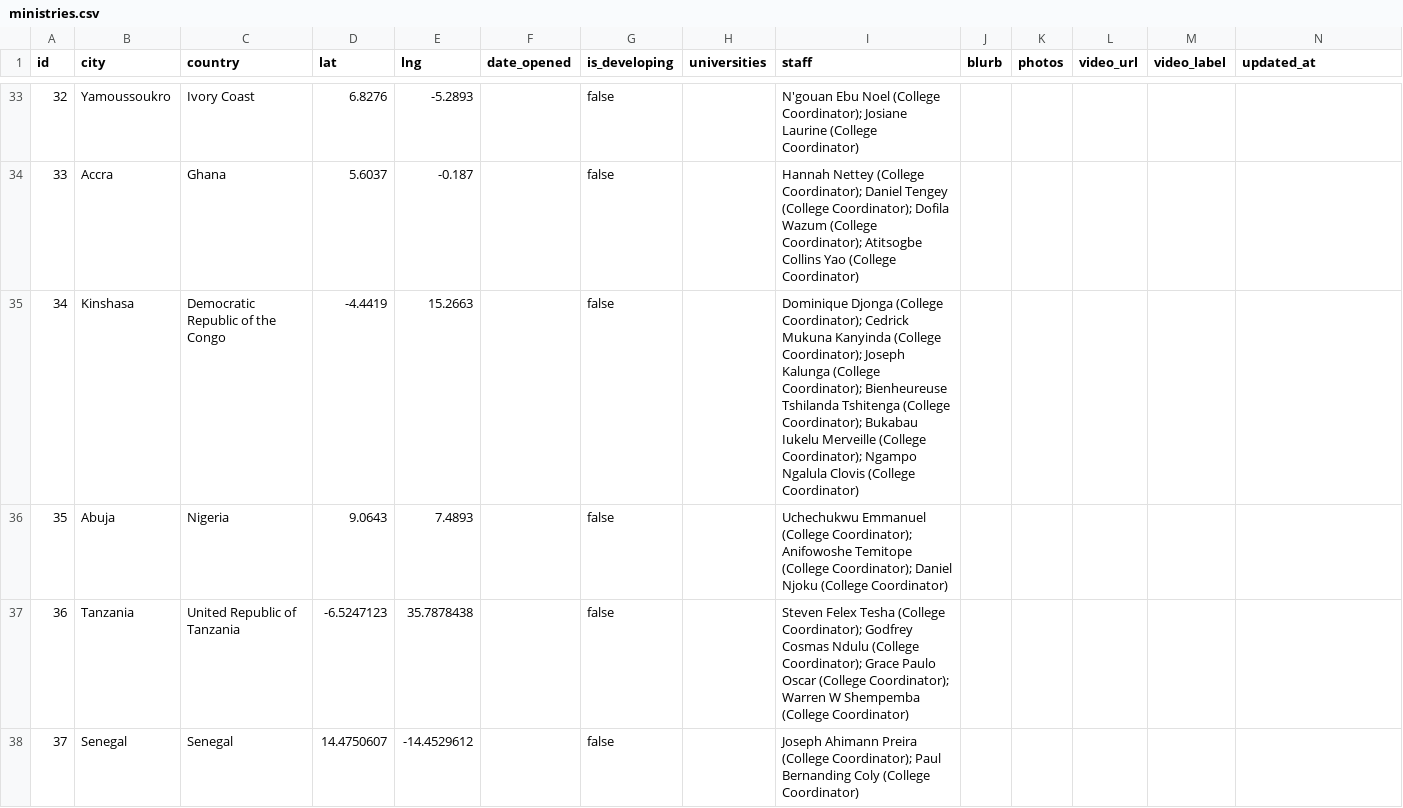
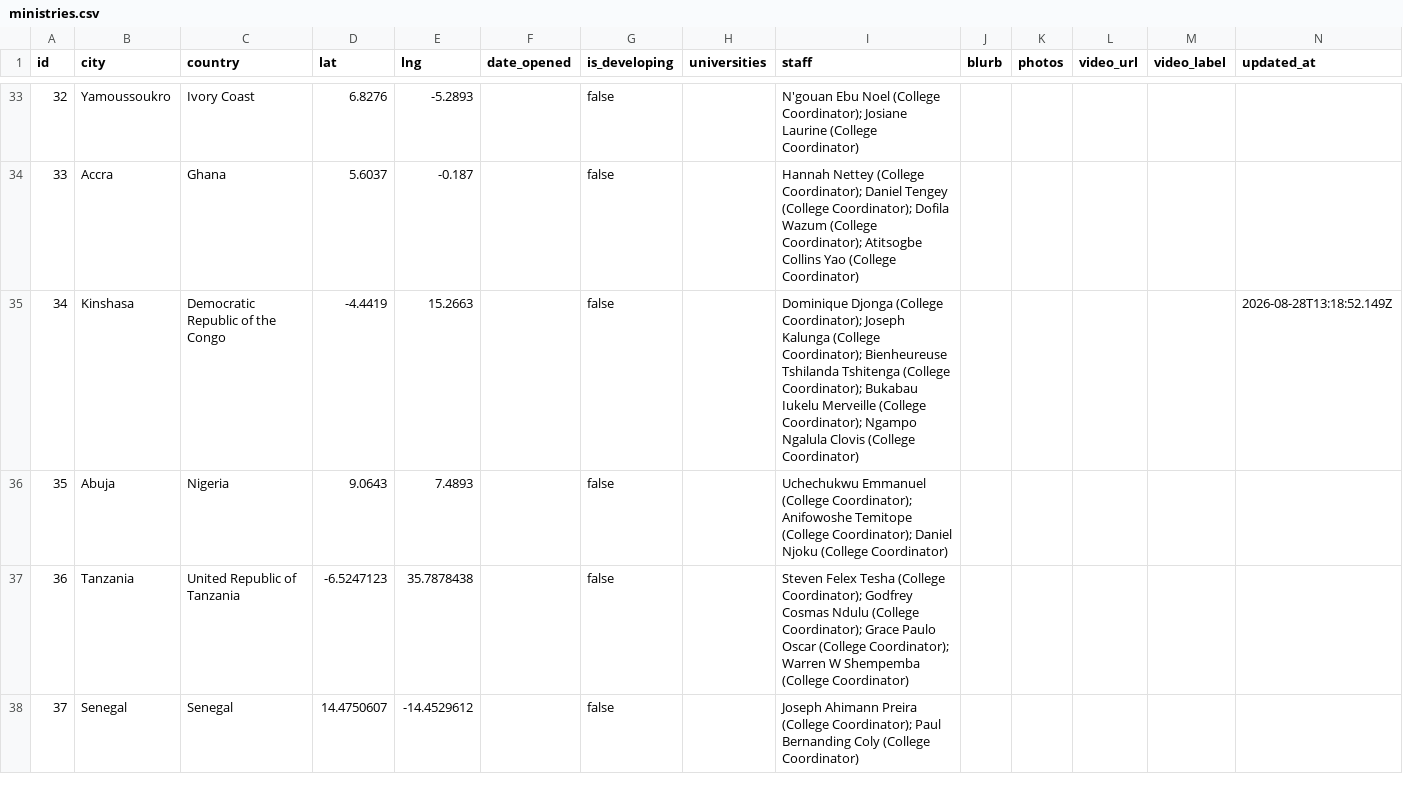
Before and after one commit to claydd218/younglife-university-map, a CSV file: data/ministries.csv, drawn as a sheet; only a part is shown, gaps mark what is left out.

Commit message:
Update ministry: Kinshasa, Democratic Republic of the Congo

```diff
--- a/data/ministries.csv
+++ b/data/ministries.csv
@@ -34,3 +34,3 @@ id,city,country,lat,lng,date_opened,is_developing,universities,staff,blurb,photo
 33,Accra,Ghana,5.6037,-0.187,,false,,Hannah Nettey (College Coordinator); Daniel Tengey (College Coordinator); Dofila Wazum (College Coordinator); Atitsogbe Collins Yao (College Coordinator),,,,,
-34,Kinshasa,Democratic Republic of the Congo,-4.4419,15.2663,,false,,Dominique Djonga (College Coordinator); Cedrick Mukuna Kanyinda (College Coordinator); Joseph Kalunga (College Coordinator); Bienheureuse Tshilanda Tshitenga (College Coordinator); Bukabau Iukelu Merveille (College Coordinator); Ngampo Ngalula Clovis (College Coordinator),,,,,
+34,Kinshasa,Democratic Republic of the Congo,-4.4419,15.2663,,false,,Dominique Djonga (College Coordinator); Joseph Kalunga (College Coordinator); Bienheureuse Tshilanda Tshitenga (College Coordinator); Bukabau Iukelu Merveille (College Coordinator); Ngampo Ngalula Clovis (College Coordinator),,,,,2026-08-28T13:18:52.149Z
 35,Abuja,Nigeria,9.0643,7.4893,,false,,Uchechukwu Emmanuel (College Coordinator); Anifowoshe Temitope (College Coordinator); Daniel Njoku (College Coordinator),,,,,
```
